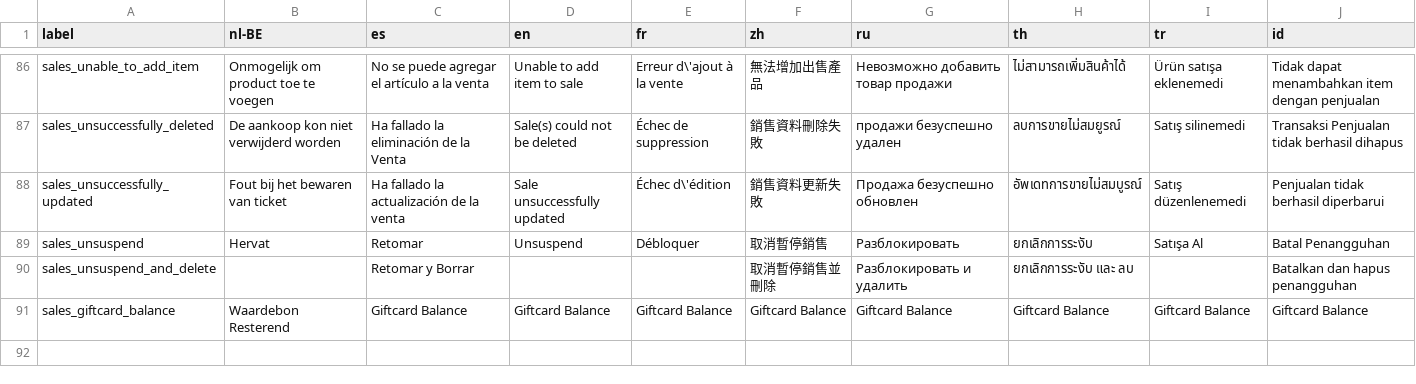
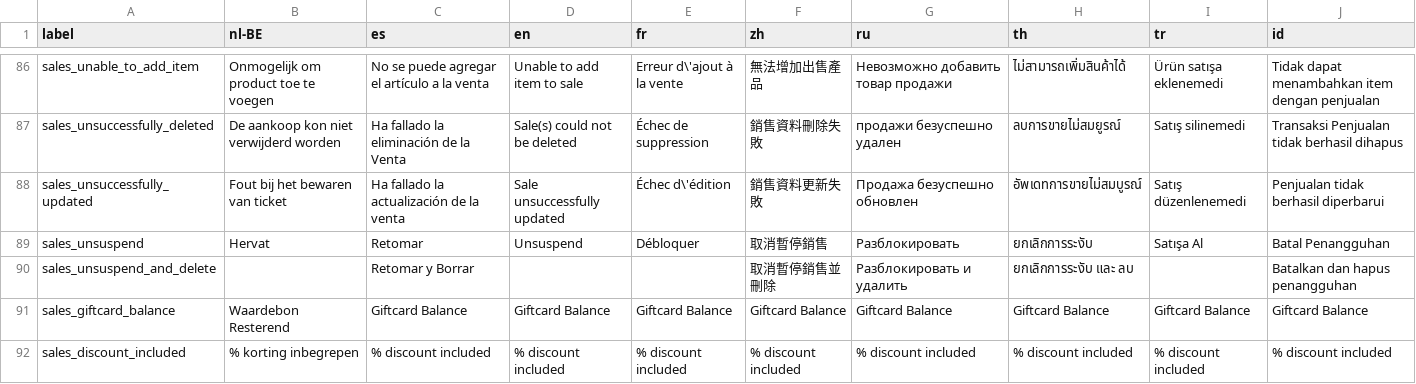
Before and after one commit to opensourcepos/opensourcepos, a CSV file: translations/sales_lang.csv, drawn as a sheet; only a part is shown, gaps mark what is left out.

```diff
--- a/translations/sales_lang.csv
+++ b/translations/sales_lang.csv
@@ -91 +91,2 @@ sales_unsuspend_and_delete,,Retomar y Borrar,,,取消暫停銷售並刪除,Ра
 sales_giftcard_balance,Waardebon Resterend,Giftcard Balance,Giftcard Balance,Giftcard Balance,Giftcard Balance,Giftcard Balance,Giftcard Balance,Giftcard Balance,Giftcard Balance
+sales_discount_included,% korting inbegrepen,% discount included,% discount included,% discount included,% discount included,% discount included,% discount included,% discount included,% discount included
```
Also changed, not shown: 28 other files.
